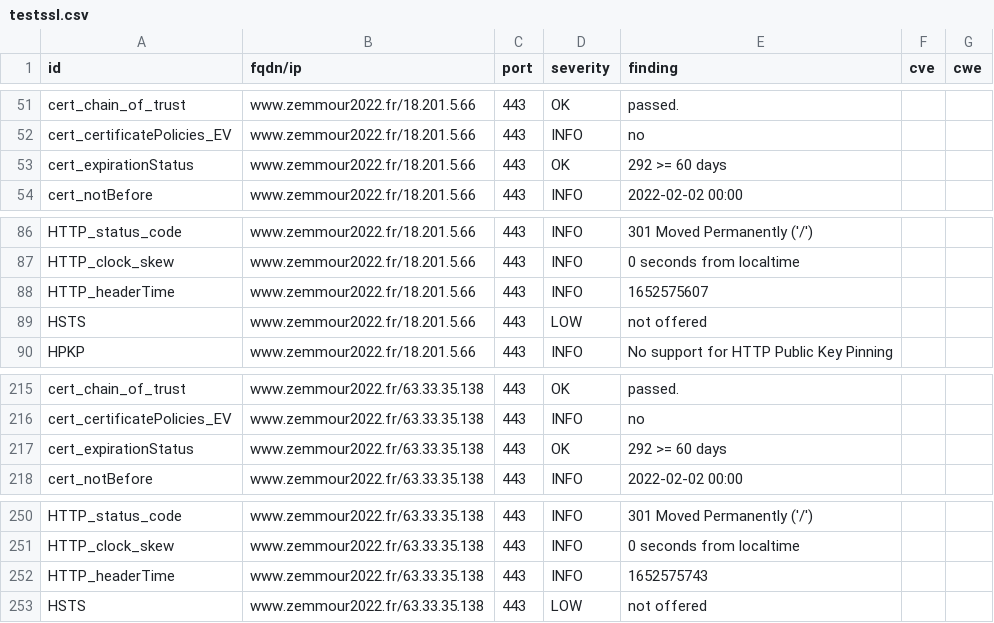
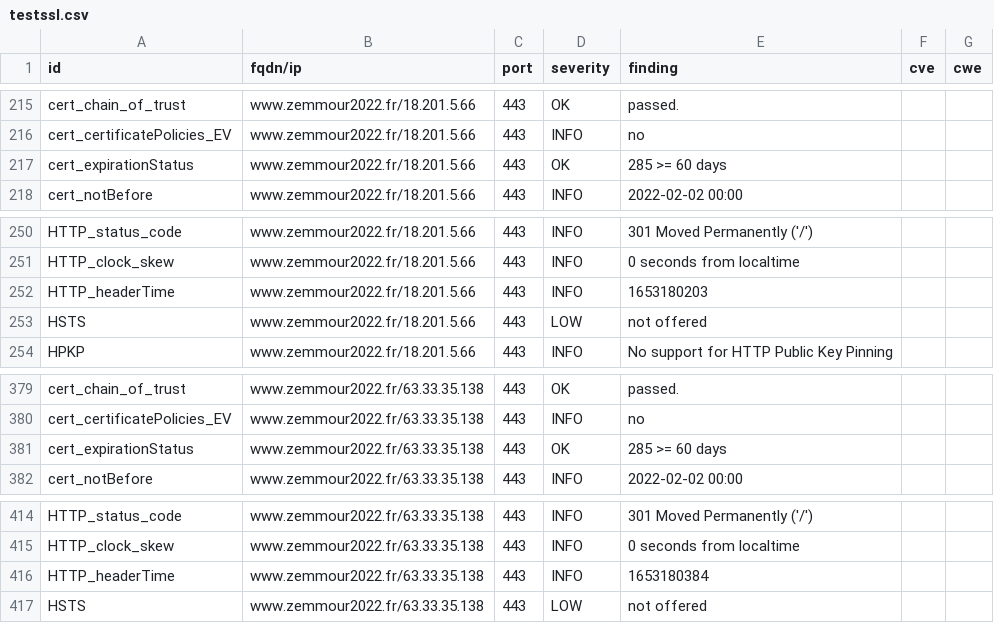
Before and after one commit to revolunet/candidats-2022, a CSV file: results/aHR0cHM6Ly93d3cuemVtbW91cjIwMjIuZnI=/testssl.csv, drawn as a sheet; only a part is shown, gaps mark what is left out; the diff covers the shown part only.

```diff
--- a/results/aHR0cHM6Ly93d3cuemVtbW91cjIwMjIuZnI=/testssl.csv
+++ b/results/aHR0cHM6Ly93d3cuemVtbW91cjIwMjIuZnI=/testssl.csv
@@ -52,3 +216,3 @@
 "cert_certificatePolicies_EV","www.zemmour2022.fr/18.201.5.66","443","INFO","no","",""
-"cert_expirationStatus","www.zemmour2022.fr/18.201.5.66","443","OK","292 >= 60 days","",""
+"cert_expirationStatus","www.zemmour2022.fr/18.201.5.66","443","OK","285 >= 60 days","",""
 "cert_notBefore","www.zemmour2022.fr/18.201.5.66","443","INFO","2022-02-02 00:00","",""
@@ -87,3 +251,3 @@
 "HTTP_clock_skew","www.zemmour2022.fr/18.201.5.66","443","INFO","0 seconds from localtime","",""
-"HTTP_headerTime","www.zemmour2022.fr/18.201.5.66","443","INFO","1652575607","",""
+"HTTP_headerTime","www.zemmour2022.fr/18.201.5.66","443","INFO","1653180203","",""
 "HSTS","www.zemmour2022.fr/18.201.5.66","443","LOW","not offered","",""
@@ -216,3 +380,3 @@
 "cert_certificatePolicies_EV","www.zemmour2022.fr/63.33.35.138","443","INFO","no","",""
-"cert_expirationStatus","www.zemmour2022.fr/63.33.35.138","443","OK","292 >= 60 days","",""
+"cert_expirationStatus","www.zemmour2022.fr/63.33.35.138","443","OK","285 >= 60 days","",""
 "cert_notBefore","www.zemmour2022.fr/63.33.35.138","443","INFO","2022-02-02 00:00","",""
@@ -251,3 +415,3 @@
 "HTTP_clock_skew","www.zemmour2022.fr/63.33.35.138","443","INFO","0 seconds from localtime","",""
-"HTTP_headerTime","www.zemmour2022.fr/63.33.35.138","443","INFO","1652575743","",""
+"HTTP_headerTime","www.zemmour2022.fr/63.33.35.138","443","INFO","1653180384","",""
 "HSTS","www.zemmour2022.fr/63.33.35.138","443","LOW","not offered","",""
```
Also changed, not shown: 2 added rows, 2 removed rows and 162 moved rows elsewhere in this file, 7 other files.
